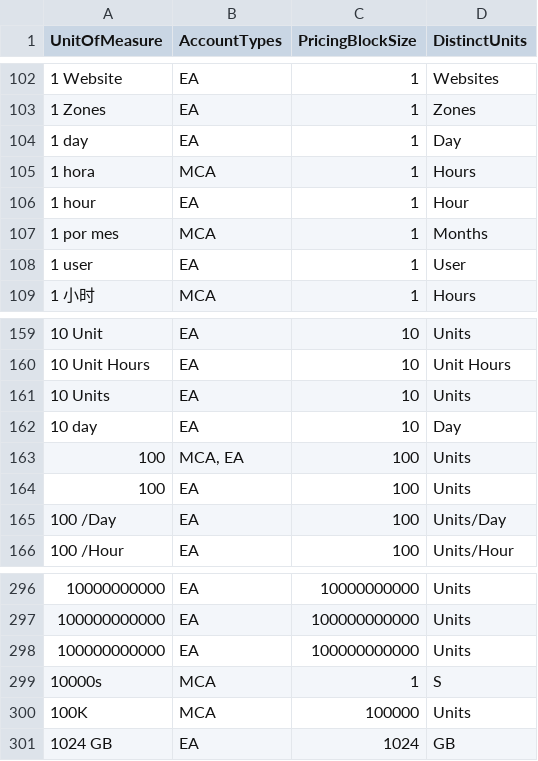
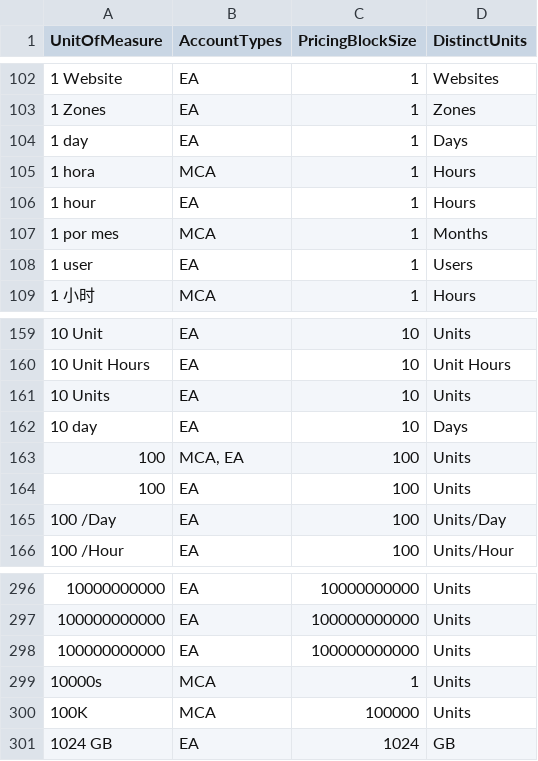
Before and after one commit to microsoft/finops-toolkit, a CSV file: src/open-data/PricingUnits.csv, drawn as a sheet; only a part is shown, gaps mark what is left out.

```diff
--- a/src/open-data/PricingUnits.csv
+++ b/src/open-data/PricingUnits.csv
@@ -103,7 +103,7 @@ UnitOfMeasure,AccountTypes,PricingBlockSize,DistinctUnits
 "1 Zones",EA,1,Zones
-"1 day",EA,1,Day
+"1 day",EA,1,Days
 "1 hora",MCA,1,Hours
-"1 hour",EA,1,Hour
+"1 hour",EA,1,Hours
 "1 por mes",MCA,1,Months
-"1 user",EA,1,User
+"1 user",EA,1,Users
 "1 小时",MCA,1,Hours
@@ -161,3 +161,3 @@ UnitOfMeasure,AccountTypes,PricingBlockSize,DistinctUnits
 "10 Units",EA,10,Units
-"10 day",EA,10,Day
+"10 day",EA,10,Days
 "100","MCA, EA",100,Units
@@ -298,3 +298,3 @@ UnitOfMeasure,AccountTypes,PricingBlockSize,DistinctUnits
 "100000000000 ",EA,100000000000,Units
-"10000s",MCA,1,S
+"10000s",MCA,1,Units
 "100K",MCA,100000,Units
```
Also changed, not shown: src/open-data/Regions.csv, src/open-data/Services.csv.
